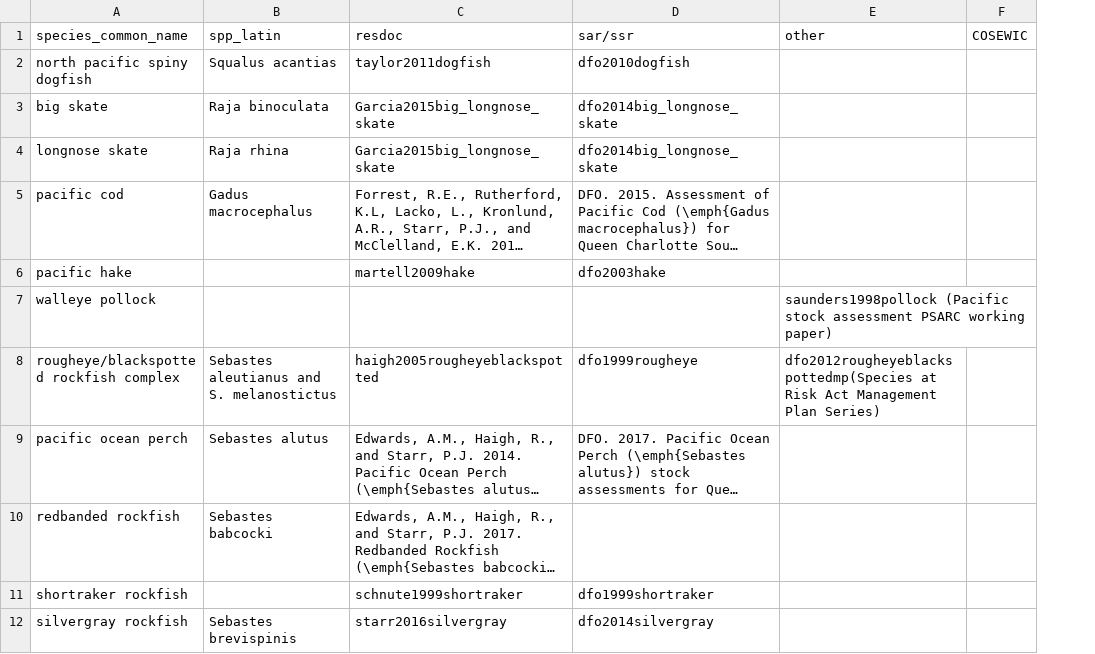
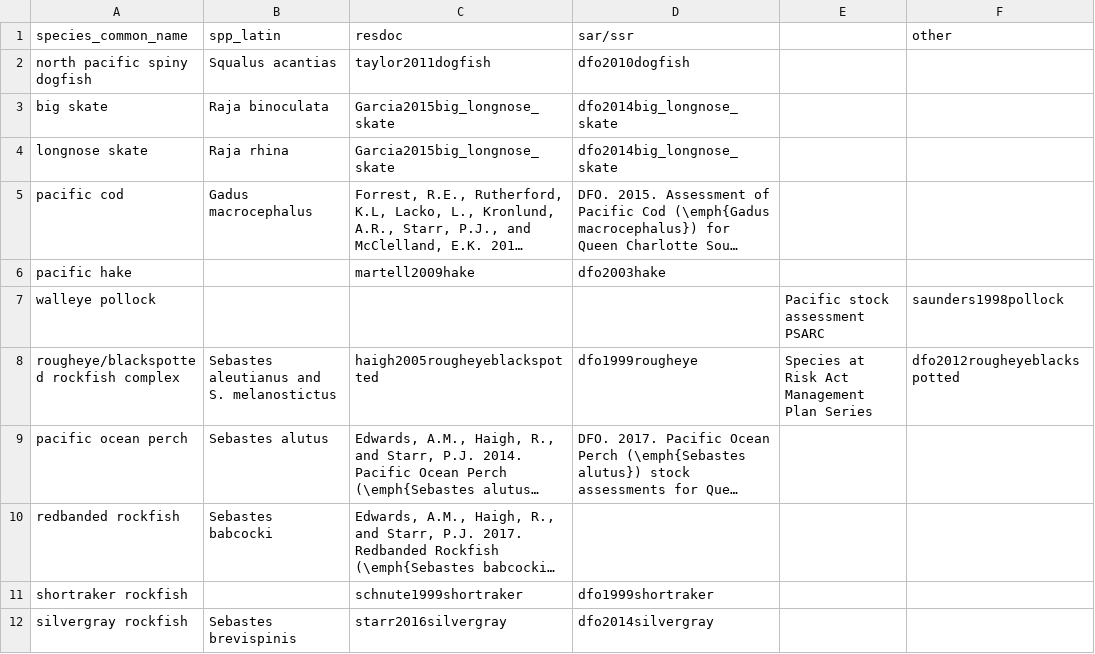
Before and after one commit to pbs-assess/gfsynopsis, a CSV file: report/spp-refs.csv, drawn as a sheet; only a part is shown; long unchanged cells end in …; removed rows and columns are numbered as before the commit, all else as after; the diff covers the shown part only; the diff names each change by its address in the sheet, - before the commit and + after, or states it on an @@ line.

```diff
--- a/report/spp-refs.csv
+++ b/report/spp-refs.csv
+column E, rows 7-8: Pacific stock assessment PSARC | Species at Risk Act Management Plan Series
-column F (COSEWIC), empty
-F7 (other): saunders1998pollock (Pacific stock assessment PSARC working paper)
+F7 (other): saunders1998pollock
-F8 (other): dfo2012rougheyeblackspottedmp(Species at Risk Act Management Plan Series)
+F8 (other): dfo2012rougheyeblackspotted
```
Also changed, not shown: 22 edited cells elsewhere in this file, 1 other file.
